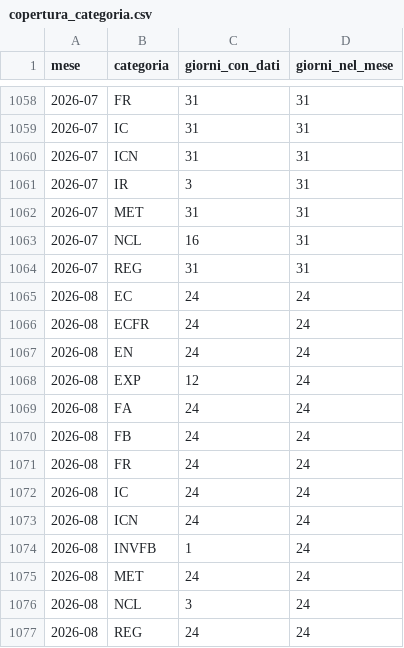
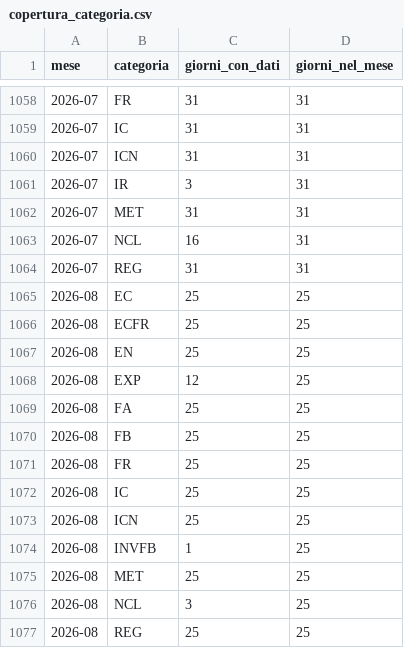
Before and after one commit to DrElegantia/trainstats-dashboard, a CSV file: data/gold/copertura_categoria.csv, drawn as a sheet; only a part is shown, gaps mark what is left out.

```diff
--- a/data/gold/copertura_categoria.csv
+++ b/data/gold/copertura_categoria.csv
@@ -1064,14 +1064,14 @@ mese,categoria,giorni_con_dati,giorni_nel_mese
 2026-07,REG,31,31
-2026-08,EC,24,24
-2026-08,ECFR,24,24
-2026-08,EN,24,24
-2026-08,EXP,12,24
-2026-08,FA,24,24
-2026-08,FB,24,24
-2026-08,FR,24,24
-2026-08,IC,24,24
-2026-08,ICN,24,24
-2026-08,INVFB,1,24
-2026-08,MET,24,24
-2026-08,NCL,3,24
-2026-08,REG,24,24
+2026-08,EC,25,25
+2026-08,ECFR,25,25
+2026-08,EN,25,25
+2026-08,EXP,12,25
+2026-08,FA,25,25
+2026-08,FB,25,25
+2026-08,FR,25,25
+2026-08,IC,25,25
+2026-08,ICN,25,25
+2026-08,INVFB,1,25
+2026-08,MET,25,25
+2026-08,NCL,3,25
+2026-08,REG,25,25
```
Also changed, not shown: data/gold/stations_dim.csv, 16 other files.
